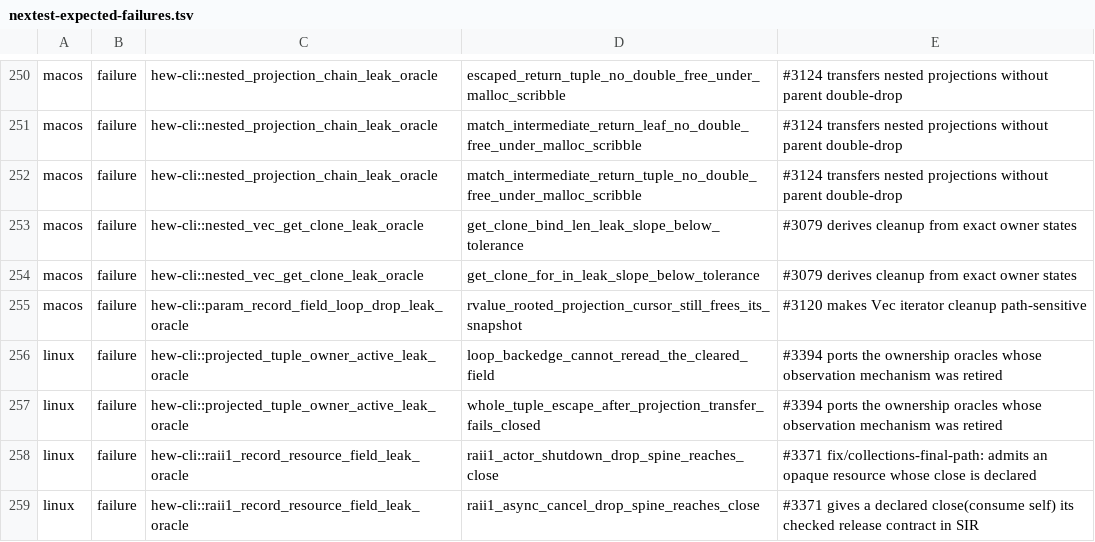
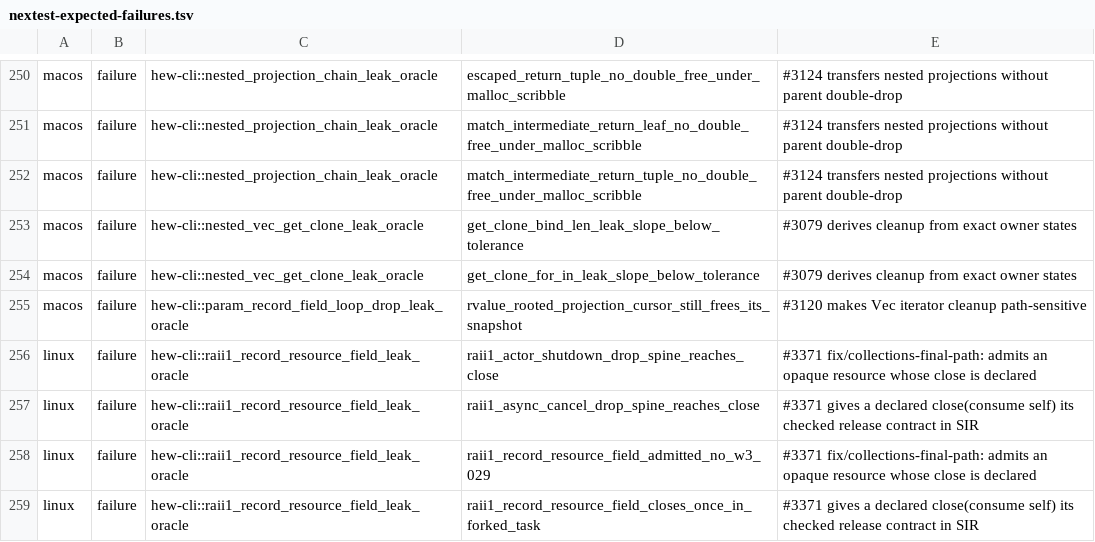
Before and after one commit to hew-lang/hew, a TSV file: scripts/nextest-expected-failures.tsv, drawn as a sheet; only a part is shown, gaps mark what is left out; the shorter side is filled out with more unchanged rows.

Commit message:
test(cli): rewrite the tuple-projection reread/escape oracles to clone semantics
A tuple-field load on the physical path is a deep clone, not a destructive
move: `let items = p.0` gives `items` its own allocation and `p` keeps its
own copy of field 0. Rereading `p.0` after taking it, or returning `p`
whole afterward, are ordinary code, not a use-after-move.

`whole_tuple_escape_after_projection_transfer_runs_clean` now asserts the
returned tuple's field 0 still reports its one pushed element.
`loop_backedge_rereads_the_cloned_field_every_iteration` replaces the
original loop bound (tied to the projected length, so it only ever ran
once) with an independent counter, so the backedge is genuinely taken
three times. Both run under the poisoned allocator, gated macOS-only like
the file's other leak-oracle tests. Updates the module doc, which described
the retired move contract as authoritative.

Verified against the branch compiler: both fixtures check clean and the
compiled binaries exit with the expected element counts (1 and 3).
Deletes both #3394 ledger rows.

```diff
--- a/scripts/nextest-expected-failures.tsv
+++ b/scripts/nextest-expected-failures.tsv
@@ -255,4 +255,2 @@ macos	failure	hew-cli::nested_vec_get_clone_leak_oracle	get_clone_for_in_leak_sl
 macos	failure	hew-cli::param_record_field_loop_drop_leak_oracle	rvalue_rooted_projection_cursor_still_frees_its_snapshot	#3120 makes Vec iterator cleanup path-sensitive
-linux	failure	hew-cli::projected_tuple_owner_active_leak_oracle	loop_backedge_cannot_reread_the_cleared_field	#3394 ports the ownership oracles whose observation mechanism was retired
-linux	failure	hew-cli::projected_tuple_owner_active_leak_oracle	whole_tuple_escape_after_projection_transfer_fails_closed	#3394 ports the ownership oracles whose observation mechanism was retired
 linux	failure	hew-cli::raii1_record_resource_field_leak_oracle	raii1_actor_shutdown_drop_spine_reaches_close	#3371 fix/collections-final-path: admits an opaque resource whose close is declared
```
Also changed, not shown: 2 other files.
